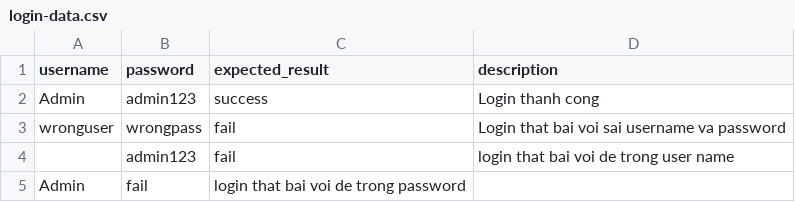
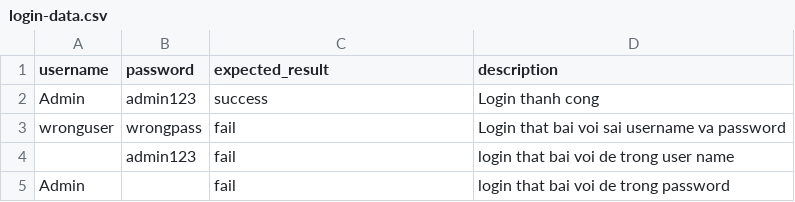
Before and after one commit to hakhangthach123-art/test09-, a CSV file: data/login-data.csv, drawn as a sheet; removed rows and columns are numbered as before the commit, all else as after; the diff names each change by its address in the sheet, - before the commit and + after, or states it on an @@ line.

```diff
--- a/data/login-data.csv
+++ b/data/login-data.csv
-row 5: Admin | fail | login that bai voi de trong password
+row 5: Admin |  | fail | login that bai voi de trong password
```
Also changed, not shown: 1 other file.
